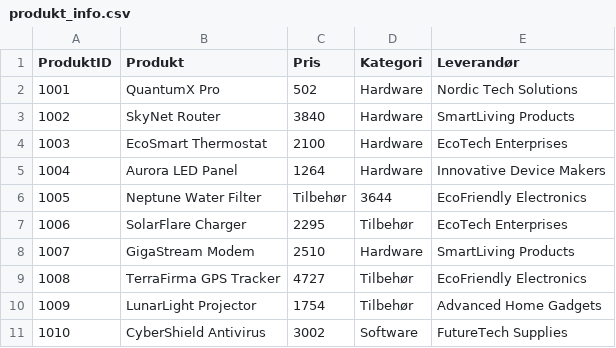
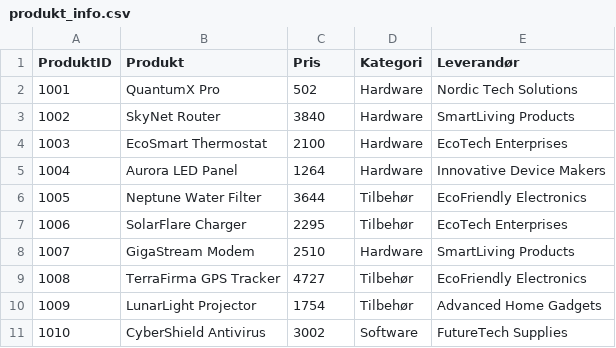
Before and after one commit to officegeek/keaonline, a CSV file: 4_semester/power_bi/dax/produkt_info.csv, drawn as a sheet.

```diff
--- a/4_semester/power_bi/dax/produkt_info.csv
+++ b/4_semester/power_bi/dax/produkt_info.csv
@@ -5,3 +5,3 @@ ProduktID,Produkt,Pris,Kategori,Leverandør
 1004,Aurora LED Panel,1264,Hardware,Innovative Device Makers
-1005,Neptune Water Filter,Tilbehør,3644,EcoFriendly Electronics
+1005,Neptune Water Filter,3644,Tilbehør,EcoFriendly Electronics
 1006,SolarFlare Charger,2295,Tilbehør,EcoTech Enterprises
```
Also changed, not shown: 7 other files.
